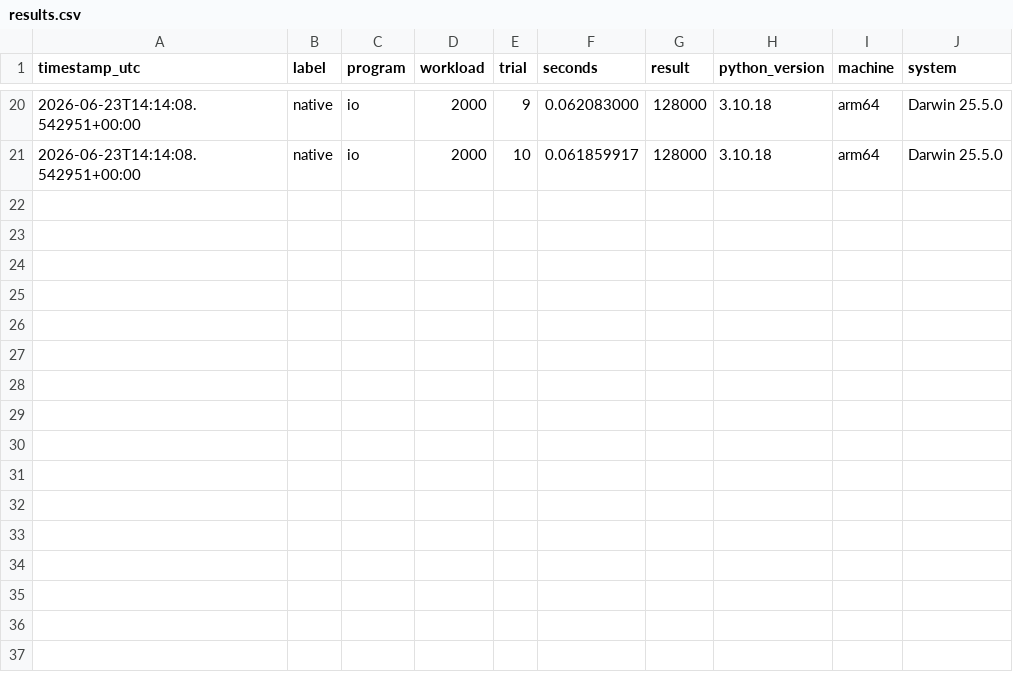
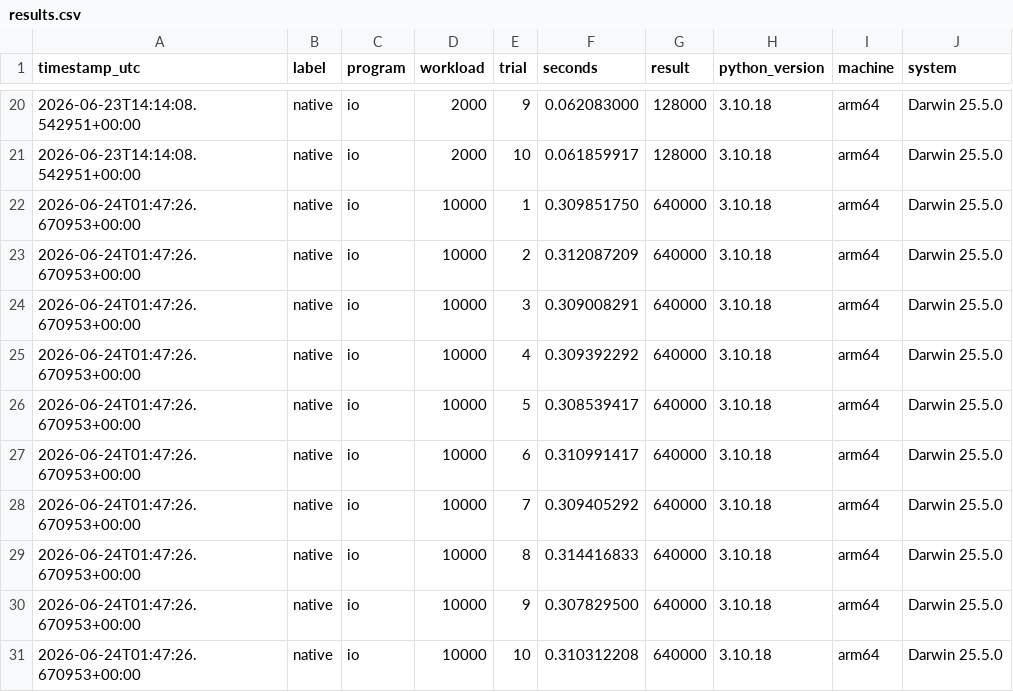
Before and after one commit to tomoya-san/virtualization, a CSV file: results.csv, drawn as a sheet; only a part is shown, gaps mark what is left out; the diff names each change by its address in the sheet, - before the commit and + after, or states it on an @@ line.

Commit message:
Changed the workload of io_bound.

```diff
--- a/results.csv
+++ b/results.csv
+row 22: 2026-06-24T01:47:26.670953+00:00 | native | io | 10000 | 1 | 0.309851750 | 640000 | 3.10.18 | arm64 | Darwin 25.5.0
+row 23: 2026-06-24T01:47:26.670953+00:00 | native | io | 10000 | 2 | 0.312087209 | 640000 | 3.10.18 | arm64 | Darwin 25.5.0
+row 24: 2026-06-24T01:47:26.670953+00:00 | native | io | 10000 | 3 | 0.309008291 | 640000 | 3.10.18 | arm64 | Darwin 25.5.0
+row 25: 2026-06-24T01:47:26.670953+00:00 | native | io | 10000 | 4 | 0.309392292 | 640000 | 3.10.18 | arm64 | Darwin 25.5.0
+row 26: 2026-06-24T01:47:26.670953+00:00 | native | io | 10000 | 5 | 0.308539417 | 640000 | 3.10.18 | arm64 | Darwin 25.5.0
+row 27: 2026-06-24T01:47:26.670953+00:00 | native | io | 10000 | 6 | 0.310991417 | 640000 | 3.10.18 | arm64 | Darwin 25.5.0
+row 28: 2026-06-24T01:47:26.670953+00:00 | native | io | 10000 | 7 | 0.309405292 | 640000 | 3.10.18 | arm64 | Darwin 25.5.0
+row 29: 2026-06-24T01:47:26.670953+00:00 | native | io | 10000 | 8 | 0.314416833 | 640000 | 3.10.18 | arm64 | Darwin 25.5.0
+row 30: 2026-06-24T01:47:26.670953+00:00 | native | io | 10000 | 9 | 0.307829500 | 640000 | 3.10.18 | arm64 | Darwin 25.5.0
+row 31: 2026-06-24T01:47:26.670953+00:00 | native | io | 10000 | 10 | 0.310312208 | 640000 | 3.10.18 | arm64 | Darwin 25.5.0
```
Also changed, not shown: 1 other file.
